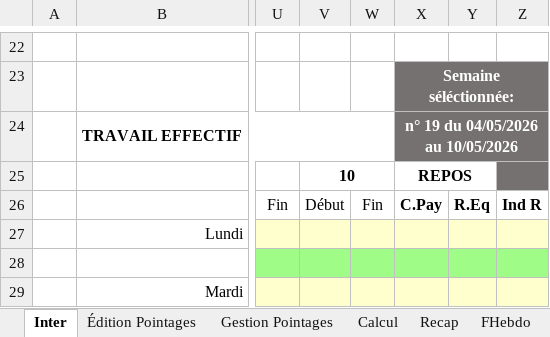
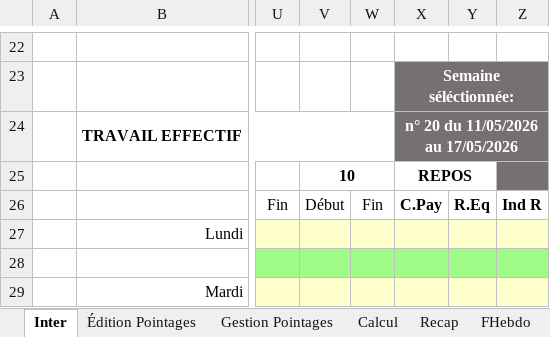
Before and after one commit to avigeilpro/PointagesXL, an Excel workbook: Pointages/Pointages_d.xlsm, sheet Inter, drawn as a sheet; only a part is shown, gaps mark what is left out; values as stored, in another font and other column widths than the file's, no borders; charts and pictures not drawn; the diff names each change by its address in the sheet, - before the commit and + after, or states it on an @@ line.

```diff
--- a/Pointages/Pointages_d.xlsm (sheet Inter)
+++ b/Pointages/Pointages_d.xlsm (sheet Inter)
-X24: n° 19 du 04/05/2026 au 10/05/2026
+X24: n° 20 du 11/05/2026 au 17/05/2026
```
Also changed, not shown: sheet Calcul, sheet FHebdo, formulas that keep their value, charts or pictures.
